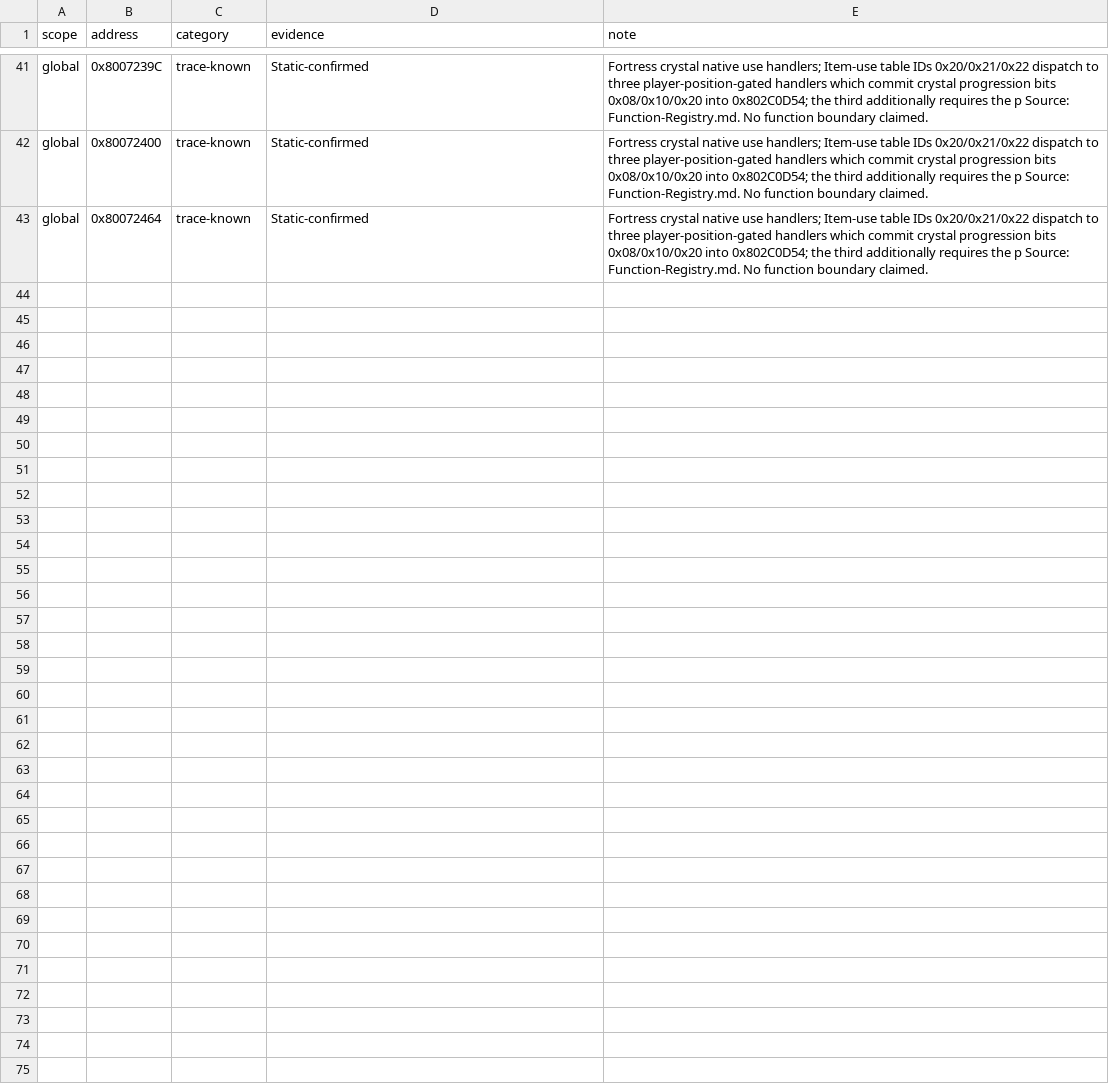
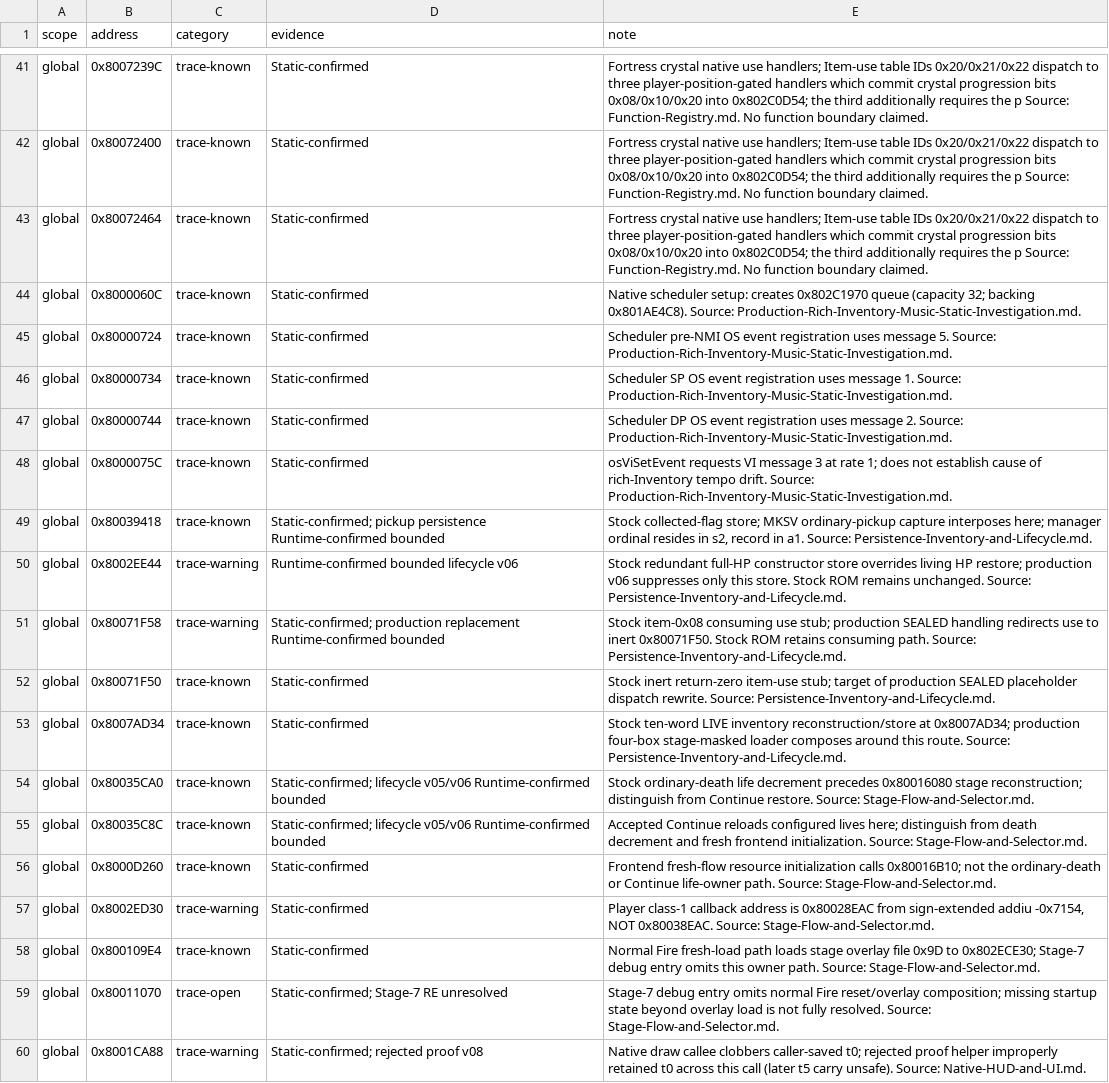
Before and after one commit to smeagol44/MKMSZ-Ghidra, a TSV file: analysis/bookmarks.tsv, drawn as a sheet; only a part is shown, gaps mark what is left out.

Commit message:
Index confirmed native scheduler, inventory and lifecycle RE sites without defining new functions

```diff
--- a/analysis/bookmarks.tsv
+++ b/analysis/bookmarks.tsv
@@ -43 +43,18 @@ global	0x80072400	trace-known	Static-confirmed	Fortress crystal native use handl
 global	0x80072464	trace-known	Static-confirmed	Fortress crystal native use handlers; Item-use table IDs 0x20/0x21/0x22 dispatch to three player-position-gated handlers which commit crystal progression bits 0x08/0x10/0x20 into 0x802C0D54; the third additionally requires the p Source: Function-Registry.md. No function boundary claimed.
+global	0x8000060C	trace-known	Static-confirmed	Native scheduler setup: creates 0x802C1970 queue (capacity 32; backing 0x801AE4C8). Source: Production-Rich-Inventory-Music-Static-Investigation.md.
+global	0x80000724	trace-known	Static-confirmed	Scheduler pre-NMI OS event registration uses message 5. Source: Production-Rich-Inventory-Music-Static-Investigation.md.
+global	0x80000734	trace-known	Static-confirmed	Scheduler SP OS event registration uses message 1. Source: Production-Rich-Inventory-Music-Static-Investigation.md.
+global	0x80000744	trace-known	Static-confirmed	Scheduler DP OS event registration uses message 2. Source: Production-Rich-Inventory-Music-Static-Investigation.md.
+global	0x8000075C	trace-known	Static-confirmed	osViSetEvent requests VI message 3 at rate 1; does not establish cause of rich-Inventory tempo drift. Source: Production-Rich-Inventory-Music-Static-Investigation.md.
+global	0x80039418	trace-known	Static-confirmed; pickup persistence Runtime-confirmed bounded	Stock collected-flag store; MKSV ordinary-pickup capture interposes here; manager ordinal resides in s2, record in a1. Source: Persistence-Inventory-and-Lifecycle.md.
+global	0x8002EE44	trace-warning	Runtime-confirmed bounded lifecycle v06	Stock redundant full-HP constructor store overrides living HP restore; production v06 suppresses only this store. Stock ROM remains unchanged. Source: Persistence-Inventory-and-Lifecycle.md.
+global	0x80071F58	trace-warning	Static-confirmed; production replacement Runtime-confirmed bounded	Stock item-0x08 consuming use stub; production SEALED handling redirects use to inert 0x80071F50. Stock ROM retains consuming path. Source: Persistence-Inventory-and-Lifecycle.md.
+global	0x80071F50	trace-known	Static-confirmed	Stock inert return-zero item-use stub; target of production SEALED placeholder dispatch rewrite. Source: Persistence-Inventory-and-Lifecycle.md.
+global	0x8007AD34	trace-known	Static-confirmed	Stock ten-word LIVE inventory reconstruction/store at 0x8007AD34; production four-box stage-masked loader composes around this route. Source: Persistence-Inventory-and-Lifecycle.md.
+global	0x80035CA0	trace-known	Static-confirmed; lifecycle v05/v06 Runtime-confirmed bounded	Stock ordinary-death life decrement precedes 0x80016080 stage reconstruction; distinguish from Continue restore. Source: Stage-Flow-and-Selector.md.
+global	0x80035C8C	trace-known	Static-confirmed; lifecycle v05/v06 Runtime-confirmed bounded	Accepted Continue reloads configured lives here; distinguish from death decrement and fresh frontend initialization. Source: Stage-Flow-and-Selector.md.
+global	0x8000D260	trace-known	Static-confirmed	Frontend fresh-flow resource initialization calls 0x80016B10; not the ordinary-death or Continue life-owner path. Source: Stage-Flow-and-Selector.md.
+global	0x8002ED30	trace-warning	Static-confirmed	Player class-1 callback address is 0x80028EAC from sign-extended addiu -0x7154, NOT 0x80038EAC. Source: Stage-Flow-and-Selector.md.
+global	0x800109E4	trace-known	Static-confirmed	Normal Fire fresh-load path loads stage overlay file 0x9D to 0x802ECE30; Stage-7 debug entry omits this owner path. Source: Stage-Flow-and-Selector.md.
+global	0x80011070	trace-open	Static-confirmed; Stage-7 RE unresolved	Stage-7 debug entry omits normal Fire reset/overlay composition; missing startup state beyond overlay load is not fully resolved. Source: Stage-Flow-and-Selector.md.
+global	0x8001CA88	trace-warning	Static-confirmed; rejected proof v08	Native draw callee clobbers caller-saved t0; rejected proof helper improperly retained t0 across this call (later t5 carry unsafe). Source: Native-HUD-and-UI.md.
```
